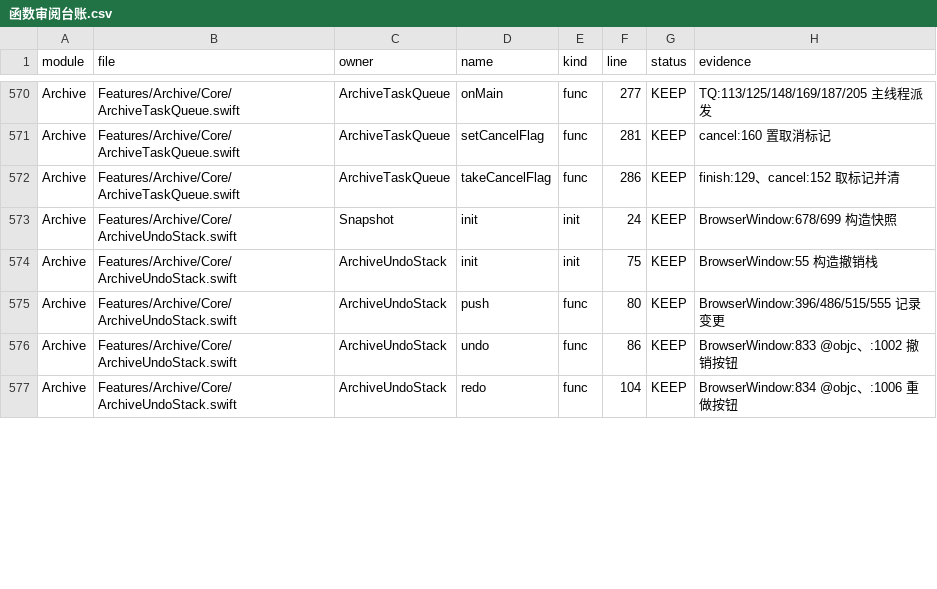
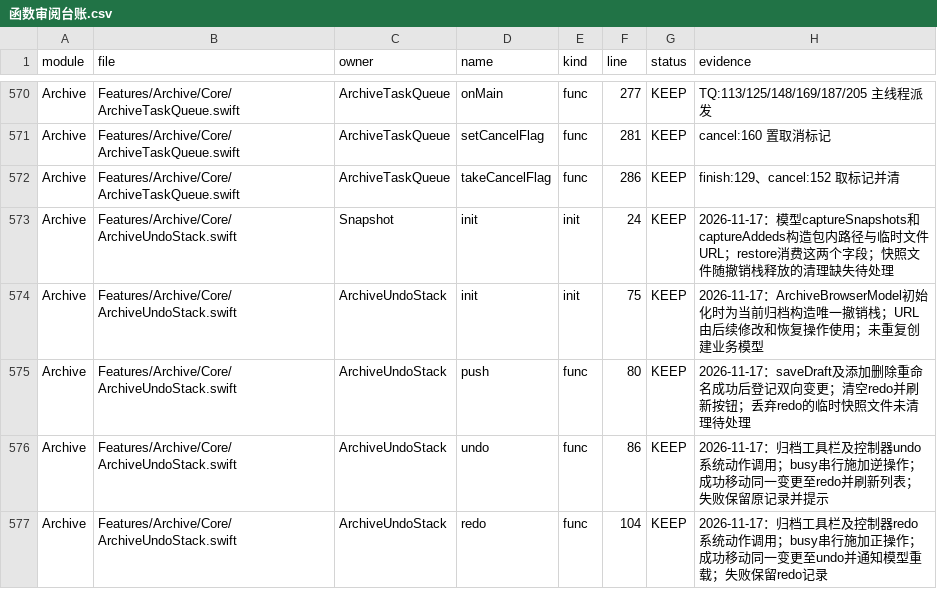
Before and after one commit to sxyq/Kitnest, a CSV file: docs/40-审计与核对/数据表/函数审阅台账.csv, drawn as a sheet; only a part is shown, gaps mark what is left out; the diff covers the shown part only.

Commit message:
refactor(archive): 预览复用一次分类并移除无消费者入参
需求（2026-11-17 用户原话）：「性能优化空间、死代码、未调用代码」「代码整理、代码质量管理、代码精简」「每完成一个修改、删除一部分就一次修改，并且把Commit写清楚、写详细」。

改动文件：ArchiveTextPreview.swift、ArchiveBrowserWindow.swift、tools/rebuild_ledger.py、原审计报告与四份函数资料。删除未读取的text属性及唯一调用实参；body将一次分类传给header/rendered，未知扩展名预览3次→1次、编辑2次→1次；Markdown记忆键使用归档标准绝对URL与条目路径；Swift源码净减4行。补录归档预览和撤销链19项本轮证据；函数4185→4187，当前本轮185项。

实测：build.sh以-O -no-whole-module-optimization -j 1完成正式构建、签名与原子安装；重启/Applications/Kitnest.app，现有深链打开真实deck_bundle.zip内274字节README.txt和真实资源工作包内8622字节Markdown，正文和类型显示正常；Markdown预览→编辑→预览正常，滚动值0.1605965012905076在重复切换后恢复。两个ZIP未保存改动。函数资料一致，CodeGraph同步3个文件。

```diff
--- a/docs/40-审计与核对/数据表/函数审阅台账.csv
+++ b/docs/40-审计与核对/数据表/函数审阅台账.csv
@@ -572,6 +572,6 @@ Archive,Features/Archive/Core/ArchiveTaskQueue.swift,ArchiveTaskQueue,setCancelF
 Archive,Features/Archive/Core/ArchiveTaskQueue.swift,ArchiveTaskQueue,takeCancelFlag,func,286,KEEP,finish:129、cancel:152 取标记并清
-Archive,Features/Archive/Core/ArchiveUndoStack.swift,Snapshot,init,init,24,KEEP,BrowserWindow:678/699 构造快照
-Archive,Features/Archive/Core/ArchiveUndoStack.swift,ArchiveUndoStack,init,init,75,KEEP,BrowserWindow:55 构造撤销栈
-Archive,Features/Archive/Core/ArchiveUndoStack.swift,ArchiveUndoStack,push,func,80,KEEP,BrowserWindow:396/486/515/555 记录变更
-Archive,Features/Archive/Core/ArchiveUndoStack.swift,ArchiveUndoStack,undo,func,86,KEEP,BrowserWindow:833 @objc、:1002 撤销按钮
-Archive,Features/Archive/Core/ArchiveUndoStack.swift,ArchiveUndoStack,redo,func,104,KEEP,BrowserWindow:834 @objc、:1006 重做按钮
+Archive,Features/Archive/Core/ArchiveUndoStack.swift,Snapshot,init,init,24,KEEP,2026-11-17：模型captureSnapshots和captureAddeds构造包内路径与临时文件URL；restore消费这两个字段；快照文件随撤销栈释放的清理缺失待处理
+Archive,Features/Archive/Core/ArchiveUndoStack.swift,ArchiveUndoStack,init,init,75,KEEP,2026-11-17：ArchiveBrowserModel初始化时为当前归档构造唯一撤销栈；URL由后续修改和恢复操作使用；未重复创建业务模型
+Archive,Features/Archive/Core/ArchiveUndoStack.swift,ArchiveUndoStack,push,func,80,KEEP,2026-11-17：saveDraft及添加删除重命名成功后登记双向变更；清空redo并刷新按钮；丢弃redo的临时快照文件未清理待处理
+Archive,Features/Archive/Core/ArchiveUndoStack.swift,ArchiveUndoStack,undo,func,86,KEEP,2026-11-17：归档工具栏及控制器undo系统动作调用；busy串行施加逆操作；成功移动同一变更至redo并刷新列表；失败保留原记录并提示
+Archive,Features/Archive/Core/ArchiveUndoStack.swift,ArchiveUndoStack,redo,func,104,KEEP,2026-11-17：归档工具栏及控制器redo系统动作调用；busy串行施加正操作；成功移动同一变更至undo并通知模型重载；失败保留redo记录
```
Also changed, not shown: 2 added rows and 22 edited cells elsewhere in this file, 7 other files.
